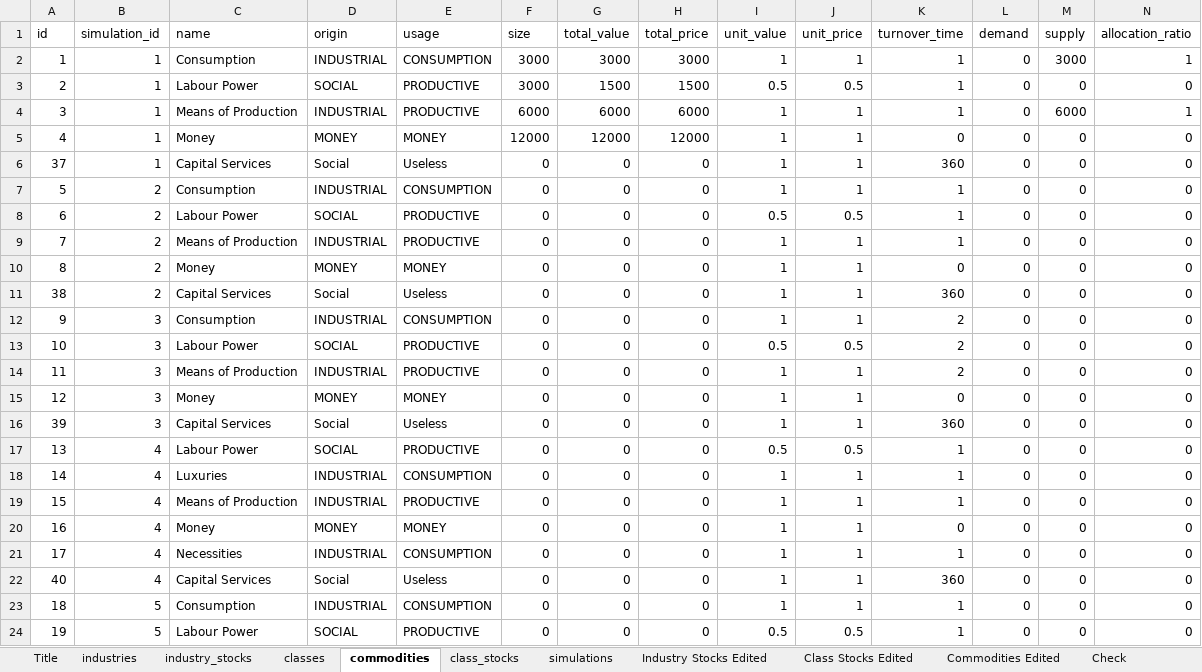
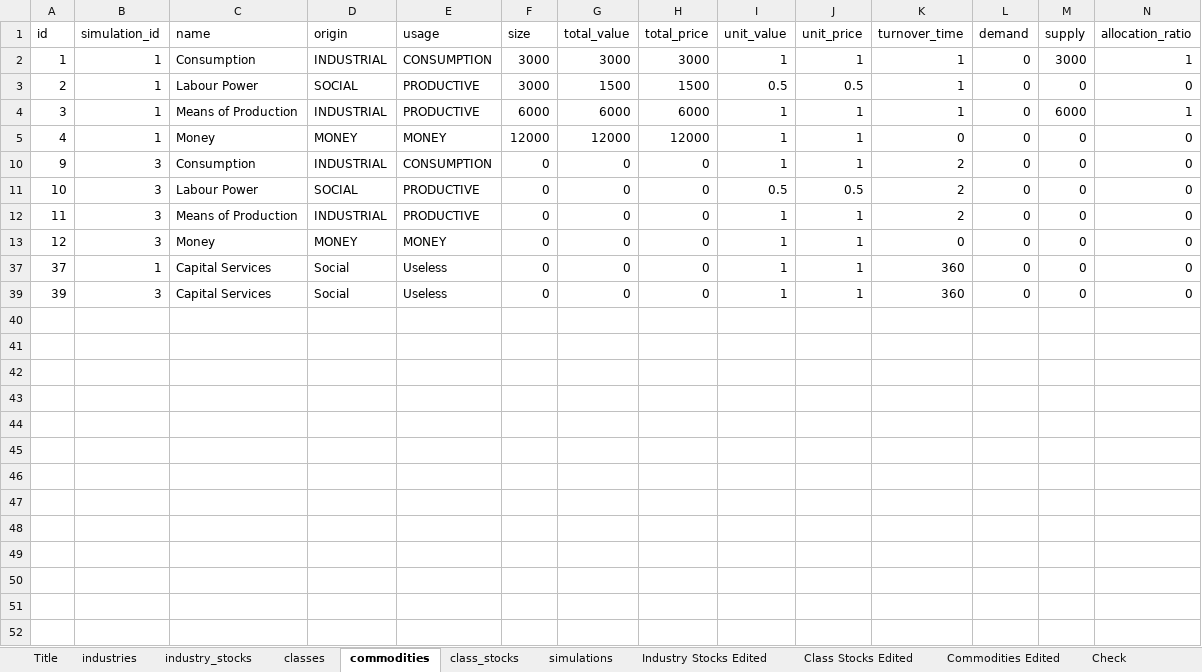
Before and after one commit to axfreeman/capsim-12.4, an Excel workbook: excel/stocks_edit.xlsx, sheet commodities, drawn as a sheet; only a part is shown; values as stored, in another font and other column widths than the file's, no borders; table styles not drawn; removed rows and columns are numbered as before the commit, all else as after; rows hold the shown columns only; the diff covers the shown part only; the diff names each change by its address in the sheet, - before the commit and + after, or states it on an @@ line.

Commit message:
Corrected class_stocks and commodities for simulation 3

```diff
--- a/excel/stocks_edit.xlsx (sheet commodities)
+++ b/excel/stocks_edit.xlsx (sheet commodities)
@@ row 7 hidden: 5 | 2 | Consumption | INDUSTRIAL | CONSUMPTION | 0 | 0 | 0 | 1 | 1 | 1 | 0 | 0 | 0 @@
@@ row 8 hidden: 6 | 2 | Labour Power | SOCIAL | PRODUCTIVE | 0 | 0 | 0 | 0.5 | 0.5 | 1 | 0 | 0 | 0 @@
@@ row 9 hidden: 7 | 2 | Means of Production | INDUSTRIAL | PRODUCTIVE | 0 | 0 | 0 | 1 | 1 | 1 | 0 | 0 | 0 @@
@@ row 10 hidden: 8 | 2 | Money | MONEY | MONEY | 0 | 0 | 0 | 1 | 1 | 0 | 0 | 0 | 0 @@
@@ row 11 hidden: 38 | 2 | Capital Services | Social | Useless | 0 | 0 | 0 | 1 | 1 | 360 | 0 | 0 | 0 @@
@@ row 6 moved to row 37: 37 @@
@@ row 17 hidden: 13 | 4 | Labour Power | SOCIAL | PRODUCTIVE | 0 | 0 | 0 | 0.5 | 0.5 | 1 | 0 | 0 | 0 @@
@@ row 18 hidden: 14 | 4 | Luxuries | INDUSTRIAL | CONSUMPTION | 0 | 0 | 0 | 1 | 1 | 1 | 0 | 0 | 0 @@
@@ row 19 hidden: 15 | 4 | Means of Production | INDUSTRIAL | PRODUCTIVE | 0 | 0 | 0 | 1 | 1 | 1 | 0 | 0 | 0 @@
@@ row 20 hidden: 16 | 4 | Money | MONEY | MONEY | 0 | 0 | 0 | 1 | 1 | 0 | 0 | 0 | 0 @@
@@ row 21 hidden: 17 | 4 | Necessities | INDUSTRIAL | CONSUMPTION | 0 | 0 | 0 | 1 | 1 | 1 | 0 | 0 | 0 @@
@@ row 22 hidden: 40 | 4 | Capital Services | Social | Useless | 0 | 0 | 0 | 1 | 1 | 360 | 0 | 0 | 0 @@
@@ row 23 hidden: 18 | 5 | Consumption | INDUSTRIAL | CONSUMPTION | 0 | 0 | 0 | 1 | 1 | 1 | 0 | 0 | 0 @@
@@ row 24 hidden: 19 | 5 | Labour Power | SOCIAL | PRODUCTIVE | 0 | 0 | 0 | 0.5 | 0.5 | 1 | 0 | 0 | 0 @@
```
Also changed, not shown: 20 hidden or unhidden rows elsewhere in this sheet, sheet Commodities Edited, sheet Class Stocks Edited, 3 other files.
